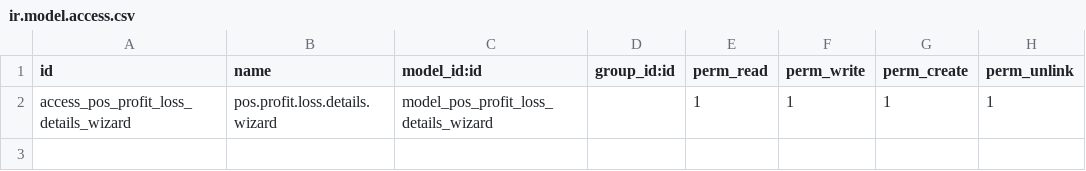
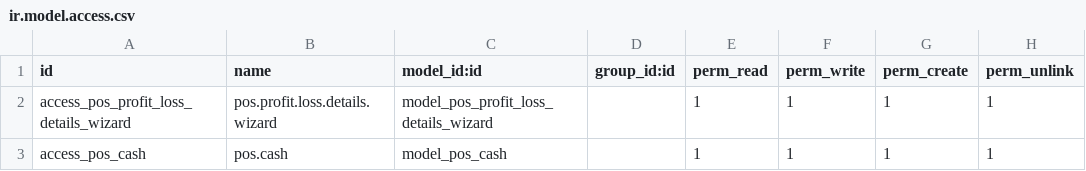
Before and after one commit to hbhaithem/sultana, a CSV file: sultana_base/security/ir.model.access.csv, drawn as a sheet; the diff names each change by its address in the sheet, - before the commit and + after, or states it on an @@ line.

Commit message:
POS Cash

```diff
--- a/sultana_base/security/ir.model.access.csv
+++ b/sultana_base/security/ir.model.access.csv
+row 3: access_pos_cash | pos.cash | model_pos_cash |  | 1 | 1 | 1 | 1
```
Also changed, not shown: 6 other files.
